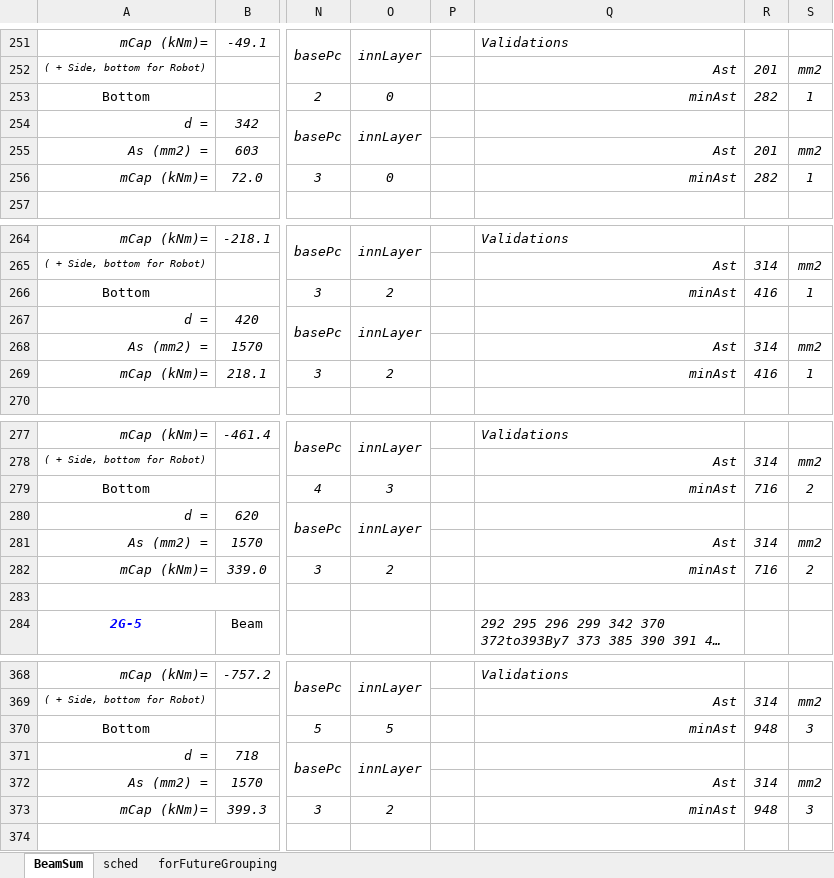
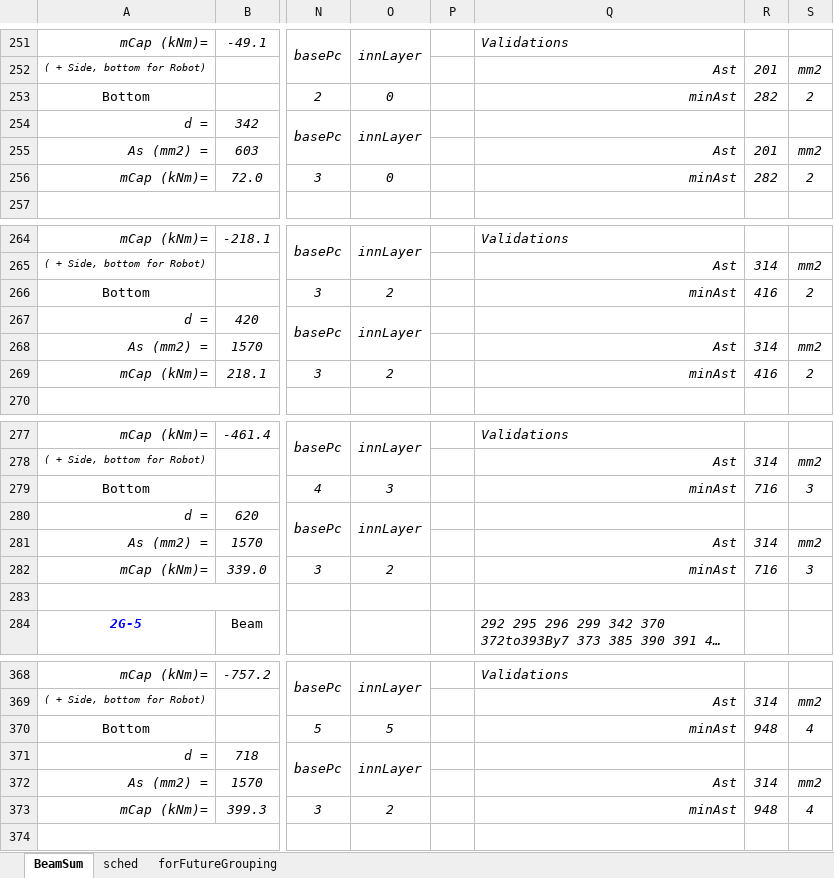
Before and after one commit to Icomanman/robotDev, an Excel workbook: macros/BeamForcesSummary.xlsm, sheet BeamSum, drawn as a sheet; only a part is shown, gaps mark what is left out; long unchanged cells end in …; values as stored, in another font and other column widths than the file's, no borders; charts and pictures and conditional formats not drawn; the diff covers the shown part only; the diff names each change by its address in the sheet, - before the commit and + after, or states it on an @@ line.

Commit message:
updated BeamForcesSummary; to calculate mid top bar requirement.

```diff
--- a/macros/BeamForcesSummary.xlsm (sheet BeamSum)
+++ b/macros/BeamForcesSummary.xlsm (sheet BeamSum)
-S253: 1
+S253: 2
-S256: 1
+S256: 2
-S266: 1
+S266: 2
-S269: 1
+S269: 2
-S279: 2
+S279: 3
-S282: 2
+S282: 3
-S370: 3
+S370: 4
-S373: 3
+S373: 4
```
Also changed, not shown: 119 edited cells elsewhere in this sheet, formulas that keep their value.
